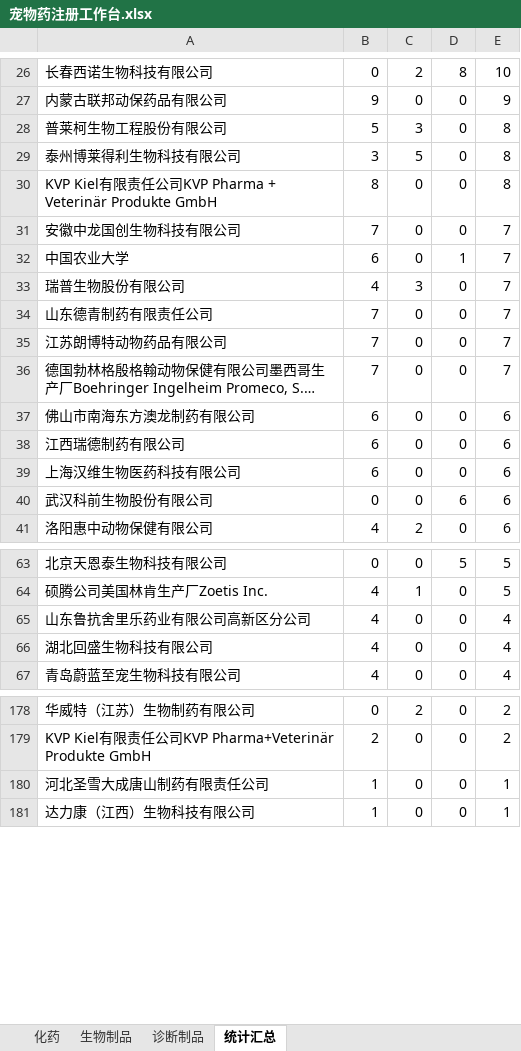
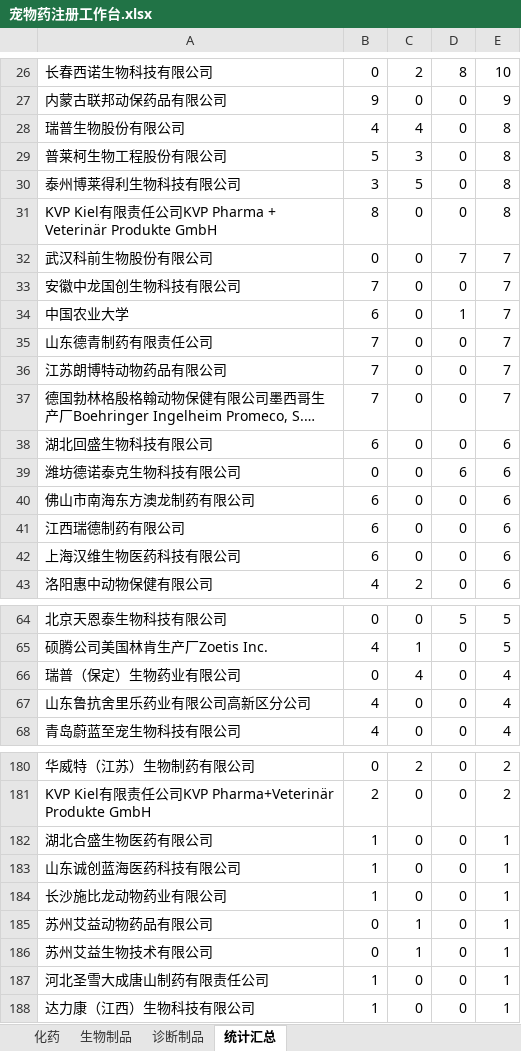
Before and after one commit to qqkiky/vet-drug-workbenches, an Excel workbook: workbench/宠物药注册工作台.xlsx, sheet 统计汇总, drawn as a sheet; only a part is shown, gaps mark what is left out; long unchanged cells end in …; values as stored, in another font and other column widths than the file's, no borders; removed rows and columns are numbered as before the commit, all else as after; the diff covers the shown part only; the diff names each change by its address in the sheet, - before the commit and + after, or states it on an @@ line.

```diff
--- a/workbench/宠物药注册工作台.xlsx (sheet 统计汇总)
+++ b/workbench/宠物药注册工作台.xlsx (sheet 统计汇总)
+row 28: 瑞普生物股份有限公司 | 4 | 4 | 0 | 8
+row 32: 武汉科前生物股份有限公司 | 0 | 0 | 7 | 7
-row 33: 瑞普生物股份有限公司 | 4 | 3 | 0 | 7
+row 38: 湖北回盛生物科技有限公司 | 6 | 0 | 0 | 6
+row 39: 潍坊德诺泰克生物科技有限公司 | 0 | 0 | 6 | 6
-row 40: 武汉科前生物股份有限公司 | 0 | 0 | 6 | 6
+row 66: 瑞普（保定）生物药业有限公司 | 0 | 4 | 0 | 4
-row 66: 湖北回盛生物科技有限公司 | 4 | 0 | 0 | 4
+row 182: 湖北合盛生物医药有限公司 | 1 | 0 | 0 | 1
+row 183: 山东诚创蓝海医药科技有限公司 | 1 | 0 | 0 | 1
+row 184: 长沙施比龙动物药业有限公司 | 1 | 0 | 0 | 1
+row 185: 苏州艾益动物药品有限公司 | 0 | 1 | 0 | 1
+row 186: 苏州艾益生物技术有限公司 | 0 | 1 | 0 | 1
```
Also changed, not shown: 2 added rows, 2 removed rows and 12 edited cells elsewhere in this sheet, sheet 化药, sheet 诊断制品, sheet 生物制品, workbench/兽药注册工作台.xlsx, workbench/国产宠物药注册工作台.xlsx, 7 other files.
